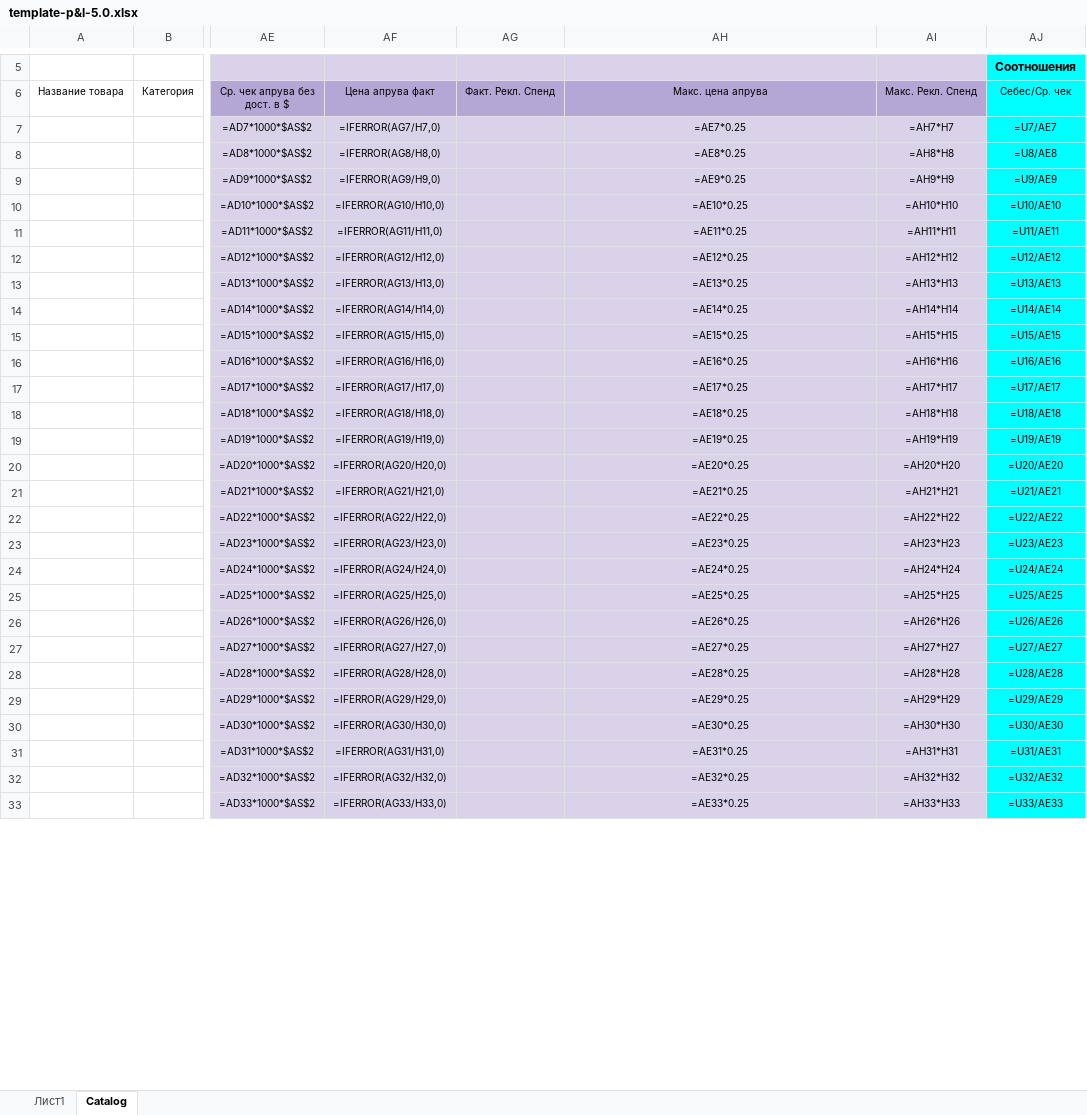
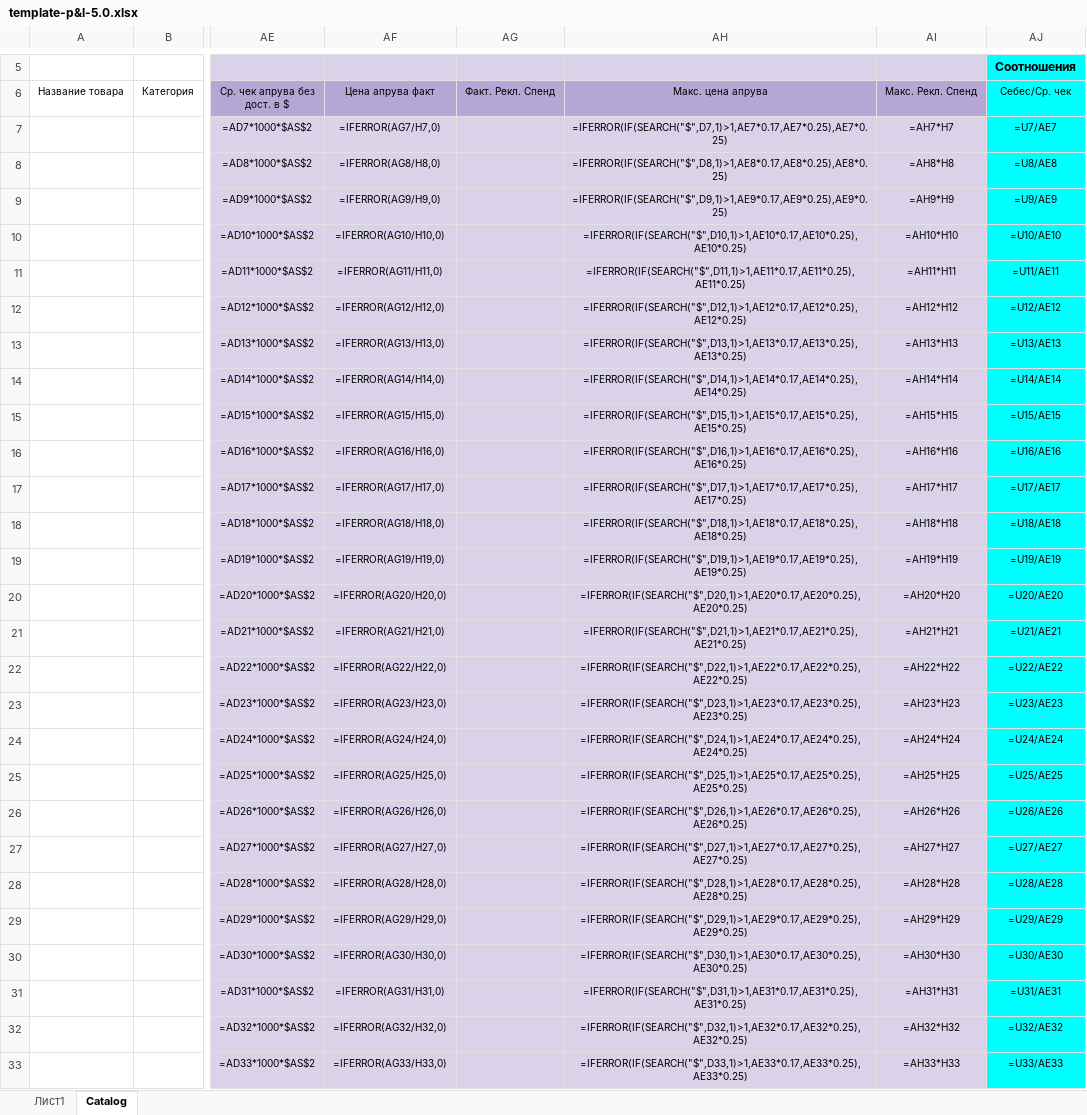
Before and after one commit to Lastor70/pnl-vlad, an Excel workbook: data/template-p&l-5.0.xlsx, sheet Catalog, drawn as a sheet; only a part is shown, gaps mark what is left out; values as stored, in another font and other column widths than the file's, no borders; formulas are shown in place of their values; the diff covers the shown part only; the diff names each change by its address in the sheet, - before the commit and + after, or states it on an @@ line.

```diff
--- a/data/template-p&l-5.0.xlsx (sheet Catalog)
+++ b/data/template-p&l-5.0.xlsx (sheet Catalog)
-AH7 (Макс. цена апрува): =AE7*0.25
+AH7 (Макс. цена апрува): =IFERROR(IF(SEARCH("$",D7,1)>1,AE7*0.17,AE7*0.25),AE7*0.25)
-AH8 (Макс. цена апрува): =AE8*0.25
+AH8 (Макс. цена апрува): =IFERROR(IF(SEARCH("$",D8,1)>1,AE8*0.17,AE8*0.25),AE8*0.25)
-AH9 (Макс. цена апрува): =AE9*0.25
+AH9 (Макс. цена апрува): =IFERROR(IF(SEARCH("$",D9,1)>1,AE9*0.17,AE9*0.25),AE9*0.25)
-AH10 (Макс. цена апрува): =AE10*0.25
+AH10 (Макс. цена апрува): =IFERROR(IF(SEARCH("$",D10,1)>1,AE10*0.17,AE10*0.25),AE10*0.25)
-AH11 (Макс. цена апрува): =AE11*0.25
+AH11 (Макс. цена апрува): =IFERROR(IF(SEARCH("$",D11,1)>1,AE11*0.17,AE11*0.25),AE11*0.25)
-AH12 (Макс. цена апрува): =AE12*0.25
+AH12 (Макс. цена апрува): =IFERROR(IF(SEARCH("$",D12,1)>1,AE12*0.17,AE12*0.25),AE12*0.25)
-AH13 (Макс. цена апрува): =AE13*0.25
+AH13 (Макс. цена апрува): =IFERROR(IF(SEARCH("$",D13,1)>1,AE13*0.17,AE13*0.25),AE13*0.25)
-AH14 (Макс. цена апрува): =AE14*0.25
+AH14 (Макс. цена апрува): =IFERROR(IF(SEARCH("$",D14,1)>1,AE14*0.17,AE14*0.25),AE14*0.25)
-AH15 (Макс. цена апрува): =AE15*0.25
+AH15 (Макс. цена апрува): =IFERROR(IF(SEARCH("$",D15,1)>1,AE15*0.17,AE15*0.25),AE15*0.25)
-AH16 (Макс. цена апрува): =AE16*0.25
+AH16 (Макс. цена апрува): =IFERROR(IF(SEARCH("$",D16,1)>1,AE16*0.17,AE16*0.25),AE16*0.25)
-AH17 (Макс. цена апрува): =AE17*0.25
+AH17 (Макс. цена апрува): =IFERROR(IF(SEARCH("$",D17,1)>1,AE17*0.17,AE17*0.25),AE17*0.25)
-AH18 (Макс. цена апрува): =AE18*0.25
+AH18 (Макс. цена апрува): =IFERROR(IF(SEARCH("$",D18,1)>1,AE18*0.17,AE18*0.25),AE18*0.25)
-AH19 (Макс. цена апрува): =AE19*0.25
+AH19 (Макс. цена апрува): =IFERROR(IF(SEARCH("$",D19,1)>1,AE19*0.17,AE19*0.25),AE19*0.25)
-AH20 (Макс. цена апрува): =AE20*0.25
+AH20 (Макс. цена апрува): =IFERROR(IF(SEARCH("$",D20,1)>1,AE20*0.17,AE20*0.25),AE20*0.25)
-AH21 (Макс. цена апрува): =AE21*0.25
+AH21 (Макс. цена апрува): =IFERROR(IF(SEARCH("$",D21,1)>1,AE21*0.17,AE21*0.25),AE21*0.25)
-AH22 (Макс. цена апрува): =AE22*0.25
+AH22 (Макс. цена апрува): =IFERROR(IF(SEARCH("$",D22,1)>1,AE22*0.17,AE22*0.25),AE22*0.25)
-AH23 (Макс. цена апрува): =AE23*0.25
+AH23 (Макс. цена апрува): =IFERROR(IF(SEARCH("$",D23,1)>1,AE23*0.17,AE23*0.25),AE23*0.25)
-AH24 (Макс. цена апрува): =AE24*0.25
+AH24 (Макс. цена апрува): =IFERROR(IF(SEARCH("$",D24,1)>1,AE24*0.17,AE24*0.25),AE24*0.25)
-AH25 (Макс. цена апрува): =AE25*0.25
+AH25 (Макс. цена апрува): =IFERROR(IF(SEARCH("$",D25,1)>1,AE25*0.17,AE25*0.25),AE25*0.25)
-AH26 (Макс. цена апрува): =AE26*0.25
+AH26 (Макс. цена апрува): =IFERROR(IF(SEARCH("$",D26,1)>1,AE26*0.17,AE26*0.25),AE26*0.25)
-AH27 (Макс. цена апрува): =AE27*0.25
+AH27 (Макс. цена апрува): =IFERROR(IF(SEARCH("$",D27,1)>1,AE27*0.17,AE27*0.25),AE27*0.25)
-AH28 (Макс. цена апрува): =AE28*0.25
+AH28 (Макс. цена апрува): =IFERROR(IF(SEARCH("$",D28,1)>1,AE28*0.17,AE28*0.25),AE28*0.25)
-AH29 (Макс. цена апрува): =AE29*0.25
+AH29 (Макс. цена апрува): =IFERROR(IF(SEARCH("$",D29,1)>1,AE29*0.17,AE29*0.25),AE29*0.25)
-AH30 (Макс. цена апрува): =AE30*0.25
+AH30 (Макс. цена апрува): =IFERROR(IF(SEARCH("$",D30,1)>1,AE30*0.17,AE30*0.25),AE30*0.25)
-AH31 (Макс. цена апрува): =AE31*0.25
+AH31 (Макс. цена апрува): =IFERROR(IF(SEARCH("$",D31,1)>1,AE31*0.17,AE31*0.25),AE31*0.25)
-AH32 (Макс. цена апрува): =AE32*0.25
+AH32 (Макс. цена апрува): =IFERROR(IF(SEARCH("$",D32,1)>1,AE32*0.17,AE32*0.25),AE32*0.25)
-AH33 (Макс. цена апрува): =AE33*0.25
+AH33 (Макс. цена апрува): =IFERROR(IF(SEARCH("$",D33,1)>1,AE33*0.17,AE33*0.25),AE33*0.25)
```
Also changed, not shown: 1033 edited cells elsewhere in this sheet, sheet Лист1, 1 other file.
